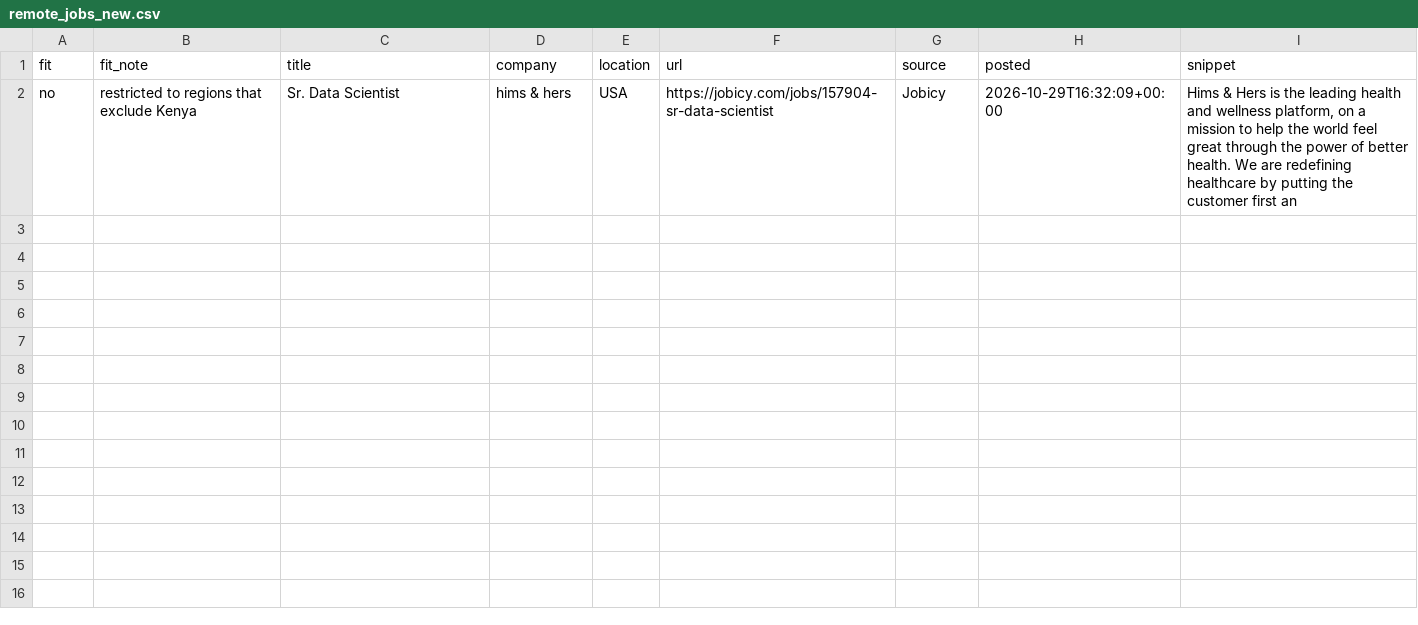
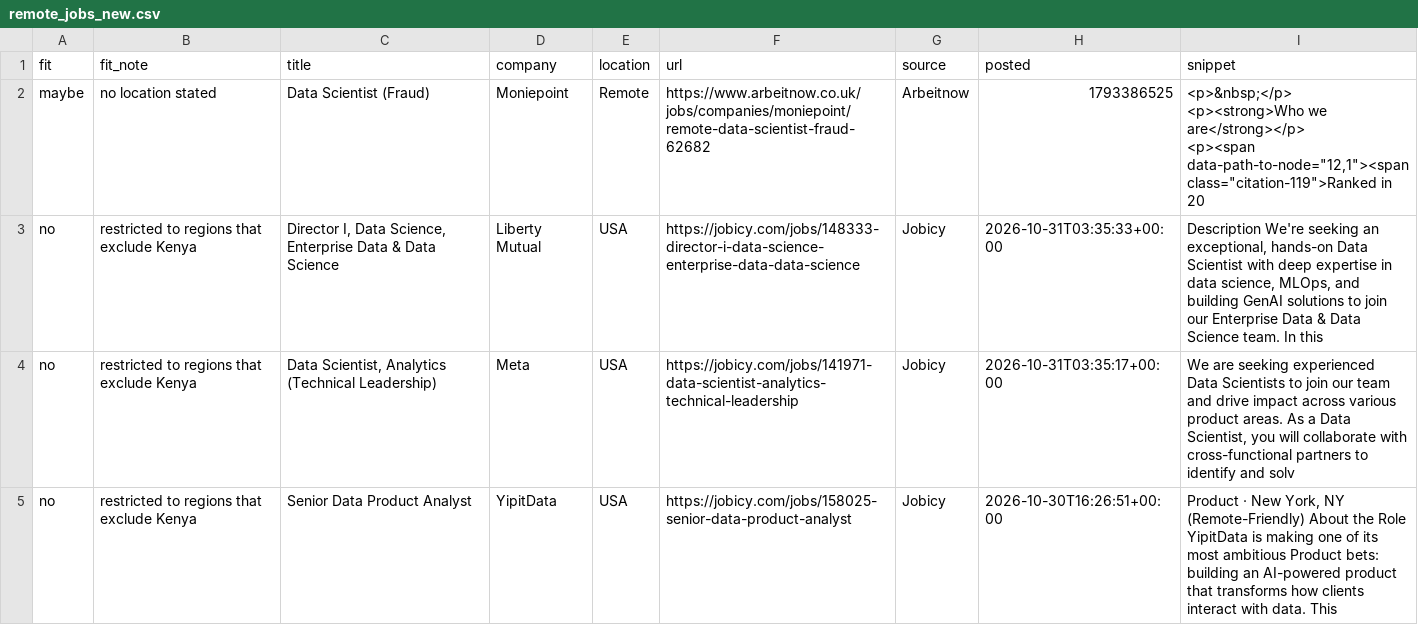
Before and after one commit to Joseph89155/remote-job-scraper, a CSV file: remote_jobs_new.csv, drawn as a sheet.

```diff
--- a/remote_jobs_new.csv
+++ b/remote_jobs_new.csv
@@ -1,2 +1,7 @@
 fit,fit_note,title,company,location,url,source,posted,snippet
-no,restricted to regions that exclude Kenya,Sr. Data Scientist,hims & hers,USA,https://jobicy.com/jobs/157904-sr-data-scientist,Jobicy,2026-10-29T16:32:09+00:00,"Hims & Hers is the leading health and wellness platform, on a mission to help the world feel great through the power of better health. We are redefining healthcare by putting the customer first an"
+maybe,no location stated,Data Scientist (Fraud),Moniepoint,Remote,https://www.arbeitnow.co.uk/jobs/companies/moniepoint/remote-data-scientist-fraud-62682,Arbeitnow,1793386525,"<p>&nbsp;</p>
+<p><strong>Who we are</strong></p>
+<p><span data-path-to-node=""12,1""><span class=""citation-119"">Ranked in 20"
+no,restricted to regions that exclude Kenya,"Director I, Data Science, Enterprise Data & Data Science",Liberty Mutual,USA,https://jobicy.com/jobs/148333-director-i-data-science-enterprise-data-data-science,Jobicy,2026-10-31T03:35:33+00:00,"Description We're seeking an exceptional, hands-on Data Scientist with deep expertise in data science, MLOps, and building GenAI solutions to join our Enterprise Data & Data Science team. In this "
+no,restricted to regions that exclude Kenya,"Data Scientist, Analytics (Technical Leadership)",Meta,USA,https://jobicy.com/jobs/141971-data-scientist-analytics-technical-leadership,Jobicy,2026-10-31T03:35:17+00:00,"We are seeking experienced Data Scientists to join our team and drive impact across various product areas. As a Data Scientist, you will collaborate with cross-functional partners to identify and solv"
+no,restricted to regions that exclude Kenya,Senior Data Product Analyst,YipitData,USA,https://jobicy.com/jobs/158025-senior-data-product-analyst,Jobicy,2026-10-30T16:26:51+00:00,"Product · New York, NY (Remote-Friendly) About the Role YipitData is making one of its most ambitious Product bets: building an AI-powered product that transforms how clients interact with data. This "
```
Also changed, not shown: 1 other file.
